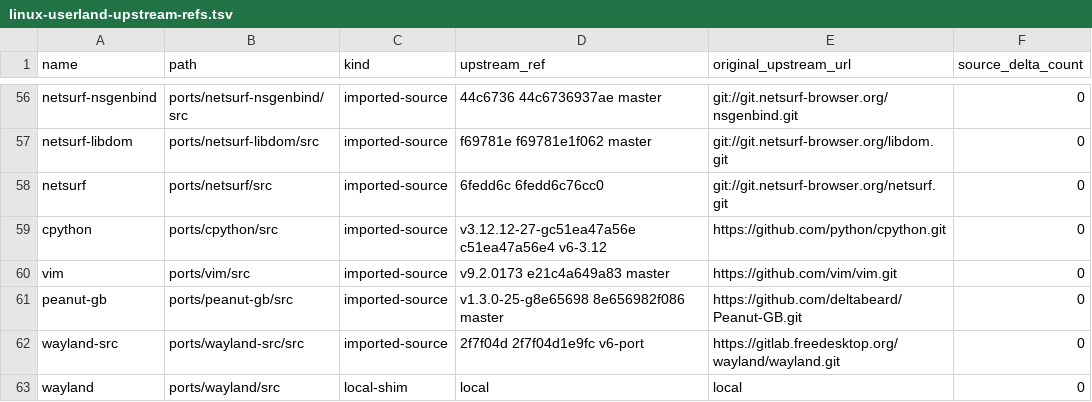
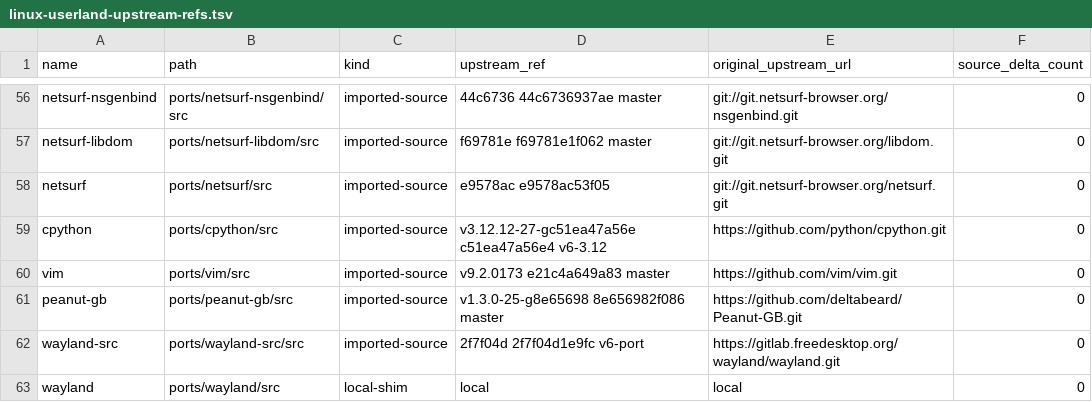
Before and after one commit to ElectronSpark/v6-vibe-set, a TSV file: docs/linux-userland-upstream-refs.tsv, drawn as a sheet; only a part is shown, gaps mark what is left out.

```diff
--- a/docs/linux-userland-upstream-refs.tsv
+++ b/docs/linux-userland-upstream-refs.tsv
@@ -57,3 +57,3 @@ netsurf-nsgenbind	ports/netsurf-nsgenbind/src	imported-source	44c6736 44c6736937
 netsurf-libdom	ports/netsurf-libdom/src	imported-source	f69781e f69781e1f062 master	git://git.netsurf-browser.org/libdom.git	0
-netsurf	ports/netsurf/src	imported-source	6fedd6c 6fedd6c76cc0	git://git.netsurf-browser.org/netsurf.git	0
+netsurf	ports/netsurf/src	imported-source	e9578ac e9578ac53f05	git://git.netsurf-browser.org/netsurf.git	0
 cpython	ports/cpython/src	imported-source	v3.12.12-27-gc51ea47a56e c51ea47a56e4 v6-3.12	https://github.com/python/cpython.git	0
```
Also changed, not shown: 1 other file.
